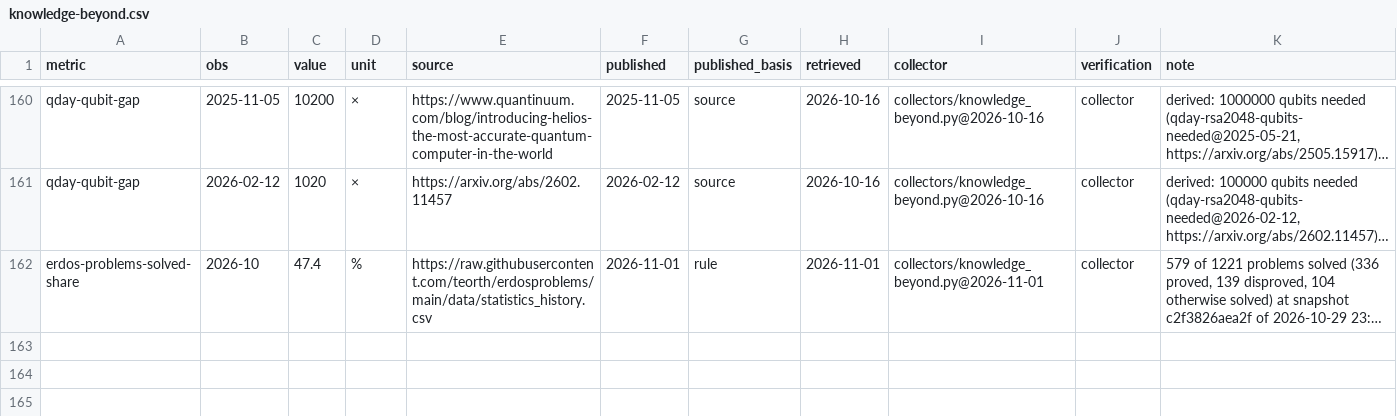
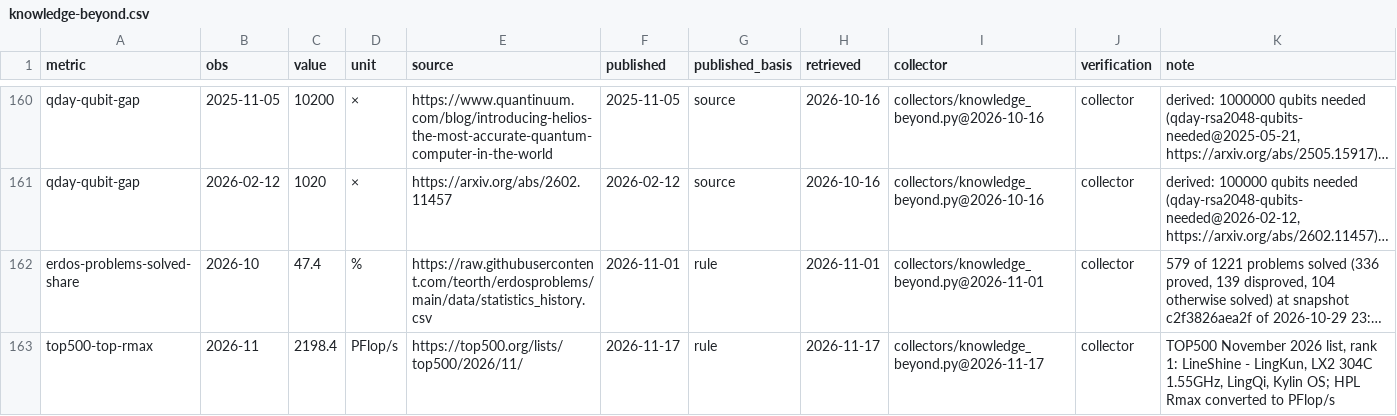
Before and after one commit to pasky/grand-endeavors-data, a CSV file: ledger/observations/knowledge-beyond.csv, drawn as a sheet; only a part is shown, gaps mark what is left out; long unchanged cells end in …; the diff names each change by its address in the sheet, - before the commit and + after, or states it on an @@ line.

Commit message:
collect knowledge-beyond (2026-11-17)

```diff
--- a/ledger/observations/knowledge-beyond.csv
+++ b/ledger/observations/knowledge-beyond.csv
+row 163: top500-top-rmax | 2026-11 | 2198.4 | PFlop/s | https://top500.org/lists/top500/2026/11/ | 2026-11-17 | rule | 2026-11-17 | collectors/knowledge_beyond.py@2026-11-17 | collector | TOP500 November 2026 list, rank 1: LineShine - LingKun, LX2 304C 1.55GHz, LingQi, Kylin OS; HPL Rmax converted to PFlop/s
```
